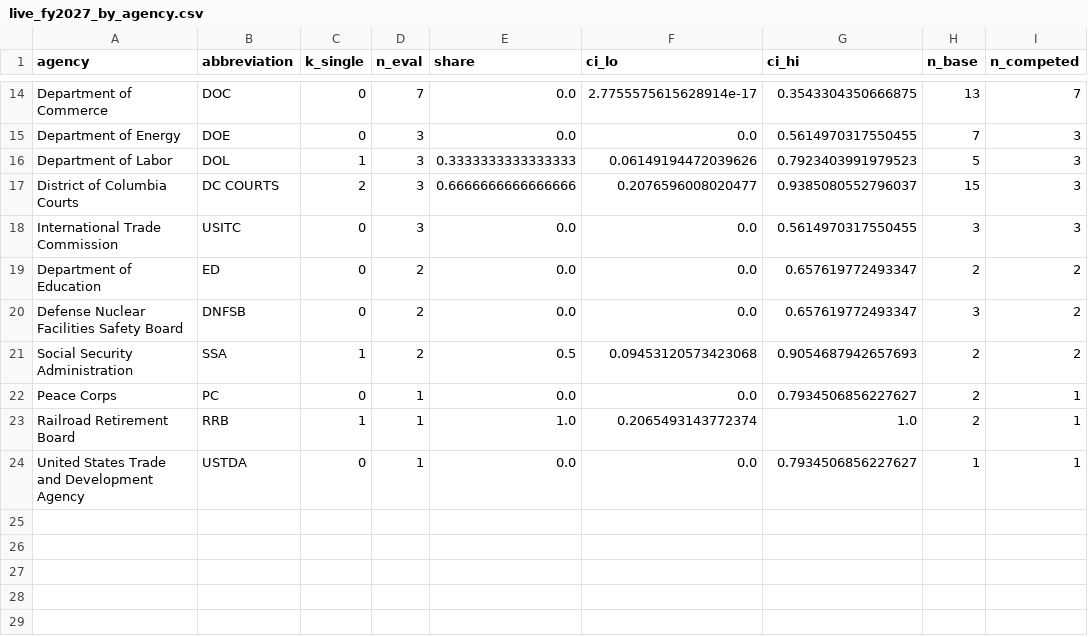
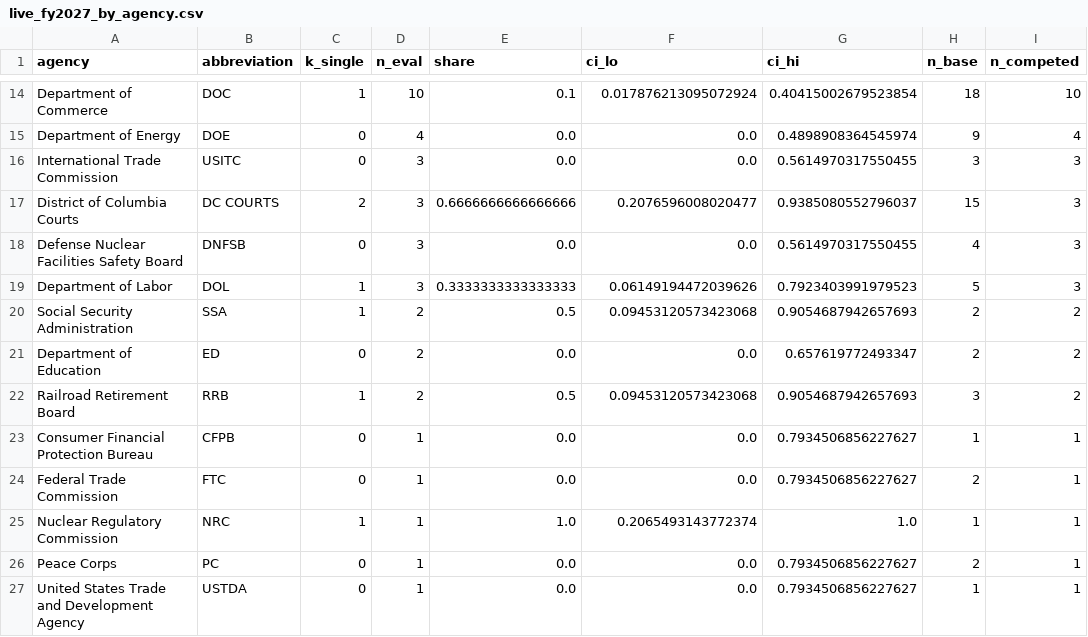
Before and after one commit to e-burress/federal-contract-competition, a CSV file: results/live_fy2027_by_agency.csv, drawn as a sheet; only a part is shown, gaps mark what is left out; removed rows and columns are numbered as before the commit, all else as after; the diff covers the shown part only; the diff names each change by its address in the sheet, - before the commit and + after, or states it on an @@ line.

```diff
--- a/results/live_fy2027_by_agency.csv
+++ b/results/live_fy2027_by_agency.csv
-C14 (k_single): 0
+C14 (k_single): 1
-D14 (n_eval): 7
+D14 (n_eval): 10
-E14 (share): 0.0
+E14 (share): 0.1
-F14 (ci_lo): 2.7755575615628914e-17
+F14 (ci_lo): 0.017876213095072924
-G14 (ci_hi): 0.3543304350666875
+G14 (ci_hi): 0.40415002679523854
-H14 (n_base): 13
+H14 (n_base): 18
-I14 (n_competed): 7
+I14 (n_competed): 10
-D15 (n_eval): 3
+D15 (n_eval): 4
-G15 (ci_hi): 0.5614970317550455
+G15 (ci_hi): 0.4898908364545974
-H15 (n_base): 7
+H15 (n_base): 9
-I15 (n_competed): 3
+I15 (n_competed): 4
@@ row 18 moved to row 16: International Trade Commission @@
+row 18: Defense Nuclear Facilities Safety Board | DNFSB | 0 | 3 | 0.0 | 0.0 | 0.5614970317550455 | 4 | 3
+row 20: Social Security Administration | SSA | 1 | 2 | 0.5 | 0.09453120573423068 | 0.9054687942657693 | 2 | 2
-row 20: Defense Nuclear Facilities Safety Board | DNFSB | 0 | 2 | 0.0 | 0.0 | 0.657619772493347 | 3 | 2
-A22 (agency): Social Security Administration
+A22 (agency): Railroad Retirement Board
-B22 (abbreviation): SSA
+B22 (abbreviation): RRB
-H22 (n_base): 2
+H22 (n_base): 3
+row 23: Consumer Financial Protection Bureau | CFPB | 0 | 1 | 0.0 | 0.0 | 0.7934506856227627 | 1 | 1
+row 24: Federal Trade Commission | FTC | 0 | 1 | 0.0 | 0.0 | 0.7934506856227627 | 2 | 1
+row 25: Nuclear Regulatory Commission | NRC | 1 | 1 | 1.0 | 0.2065493143772374 | 1.0 | 1 | 1
-row 23: Railroad Retirement Board | RRB | 1 | 1 | 1.0 | 0.2065493143772374 | 1.0 | 2 | 1
```
Also changed, not shown: 84 edited cells elsewhere in this file, results/tracking_PIO-F2-threshold-fy2027q1-20261024_history.csv, 7 other files.
